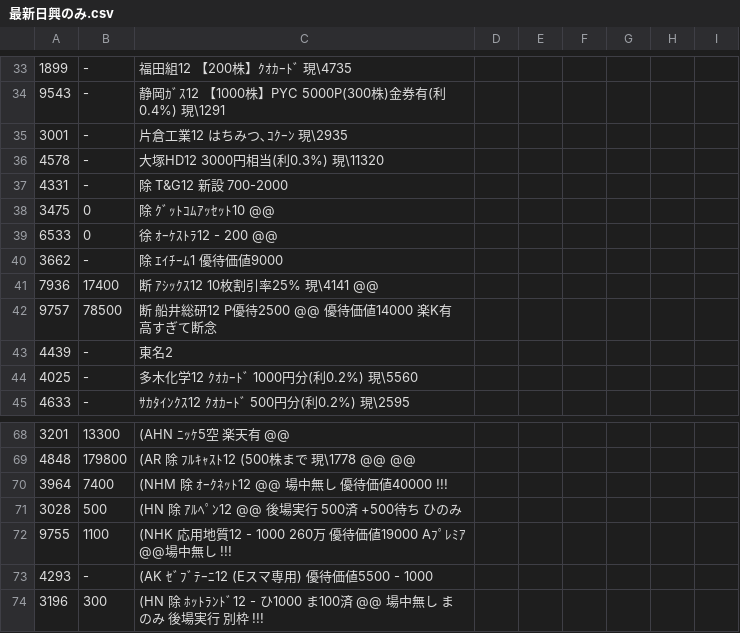
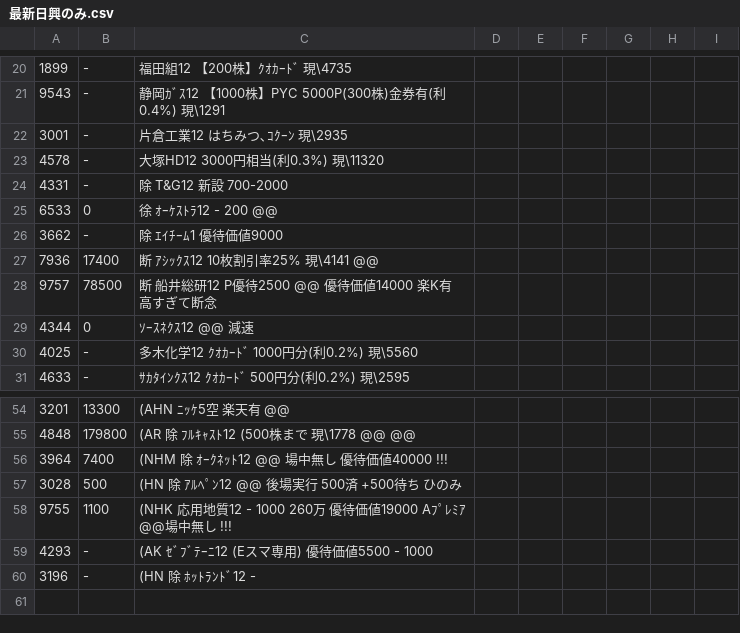
Before and after one commit to kitamotoie/easghgkdsrgvfdgdrftavshstvgsdfsdrweraesfsdvcvewsgsdgsvbrtsgr, a CSV file: 最新日興のみ.csv, drawn as a sheet; only a part is shown, gaps mark what is left out; the diff covers the shown part only.

```diff
--- a/最新日興のみ.csv
+++ b/最新日興のみ.csv
@@ -37,3 +24,2 @@
 4331, -,除 T&G12　新設　700-2000
-3475,0,除 ｸﾞｯﾄｺﾑｱｯｾｯﾄ10　 @@
 6533,0,徐 ｵｰｹｽﾄﾗ12  - 200 @@
@@ -42,3 +28,3 @@
 9757,78500,断 船井総研12 P優待2500 @@　優待価値14000 楽K有 高すぎて断念
-4439, -,東名2
+4344,0,ｿｰｽﾈｸｽ12 @@ 減速
 4025, -,多木化学12 ｸｵｶｰﾄﾞ 1000円分(利0.2%) 現\5560
@@ -73,2 +59,2 @@
 4293, -,(AK ｾﾞﾌﾞﾃｰﾆ12 (Eスマ専用) 優待価値5500 - 1000
-3196,300,(HN 除 ﾎｯﾄﾗﾝﾄﾞ12 -  ひ1000 ま100済 @@ 場中無し  まのみ 後場実行　別枠　!!!
+3196, -,(HN 除 ﾎｯﾄﾗﾝﾄﾞ12 -
```
Also changed, not shown: 12 removed rows, 5 moved rows and 3 edited cells elsewhere in this file.
